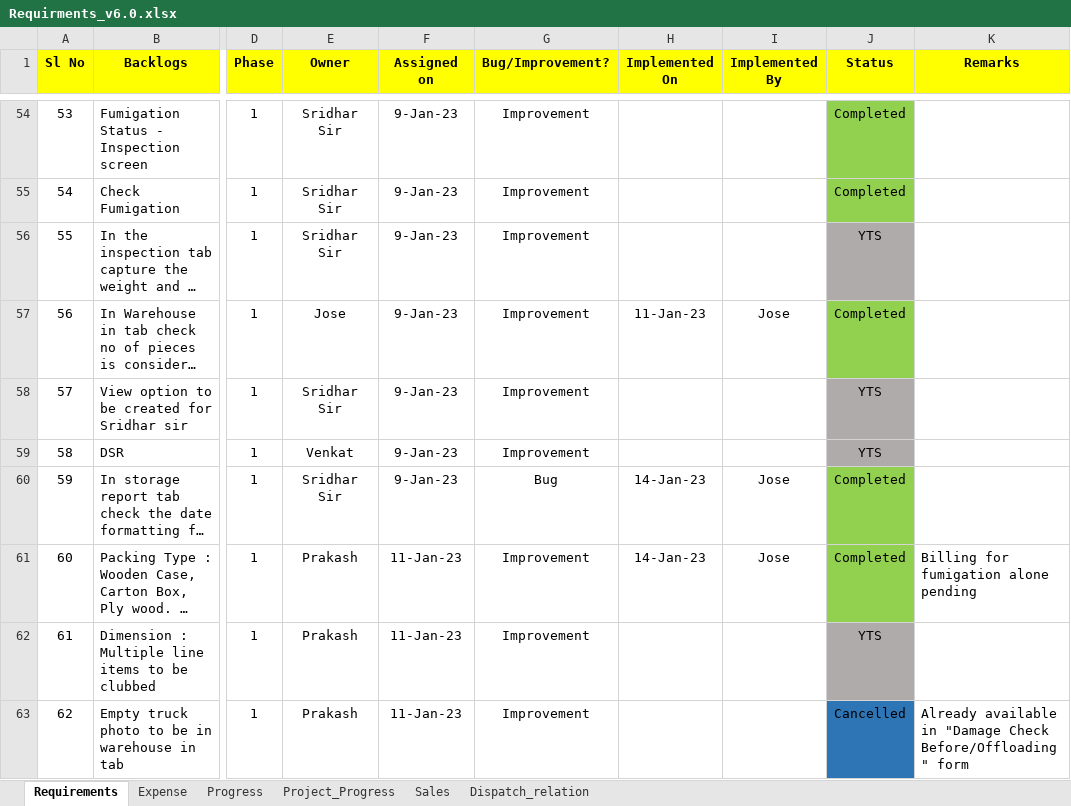
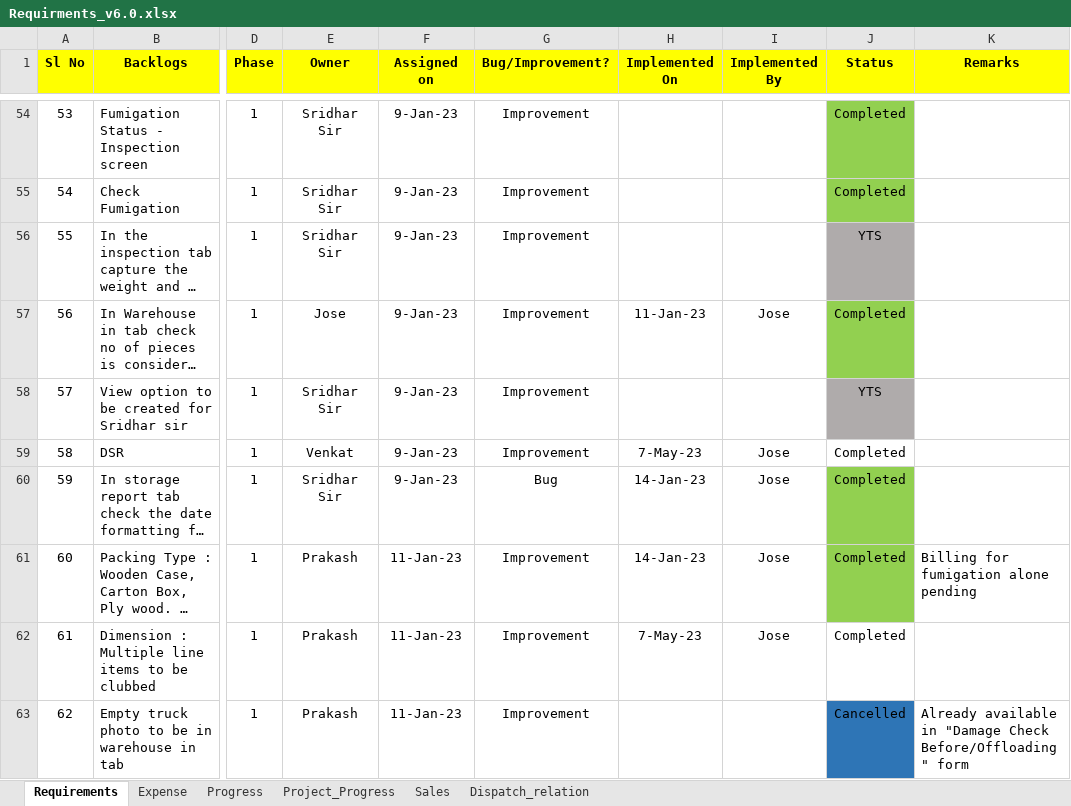
Before and after one commit to josevinoth/sms_project, an Excel workbook: Requirements/Requirments_v6.0.xlsx, sheet Requirements, drawn as a sheet; only a part is shown, gaps mark what is left out; long unchanged cells end in …; values as stored, in another font and other column widths than the file's, no borders; conditional formats not drawn; the diff covers the shown part only; the diff names each change by its address in the sheet, - before the commit and + after, or states it on an @@ line.

Commit message:
latest Update_Commit_27-May-23-Jose

```diff
--- a/Requirements/Requirments_v6.0.xlsx (sheet Requirements)
+++ b/Requirements/Requirments_v6.0.xlsx (sheet Requirements)
-H59 (Implemented On): (empty)
+H59 (Implemented On): 7-May-23
-I59 (Implemented By): (empty)
+I59 (Implemented By): Jose
-J59 (Status): YTS
+J59 (Status): Completed
-J59 fill: #AFABAB
+J59 fill: none
-H62 (Implemented On): (empty)
+H62 (Implemented On): 7-May-23
-I62 (Implemented By): (empty)
+I62 (Implemented By): Jose
-J62 (Status): YTS
+J62 (Status): Completed
-J62 fill: #AFABAB
+J62 fill: none
```
Also changed, not shown: 1 added row, 25 edited cells and cell formats elsewhere in this sheet.
